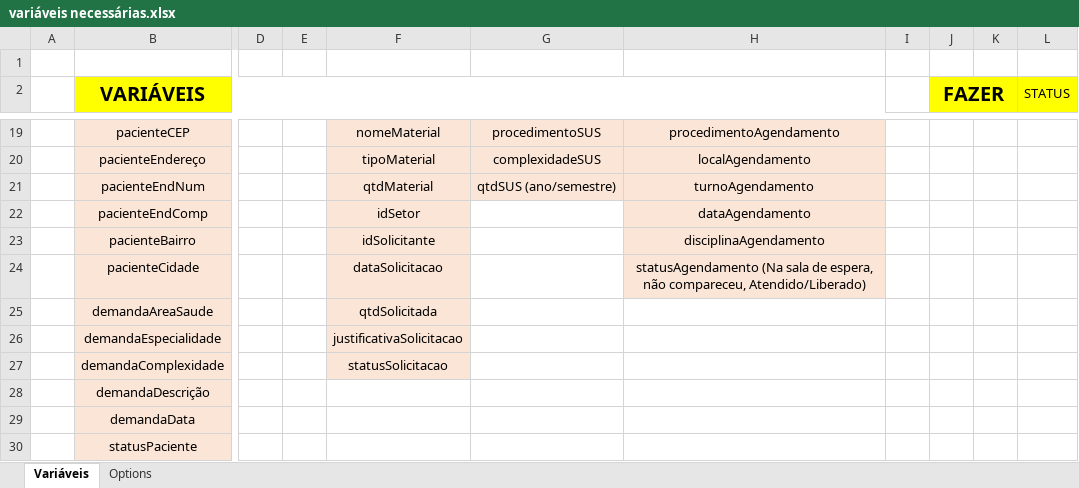
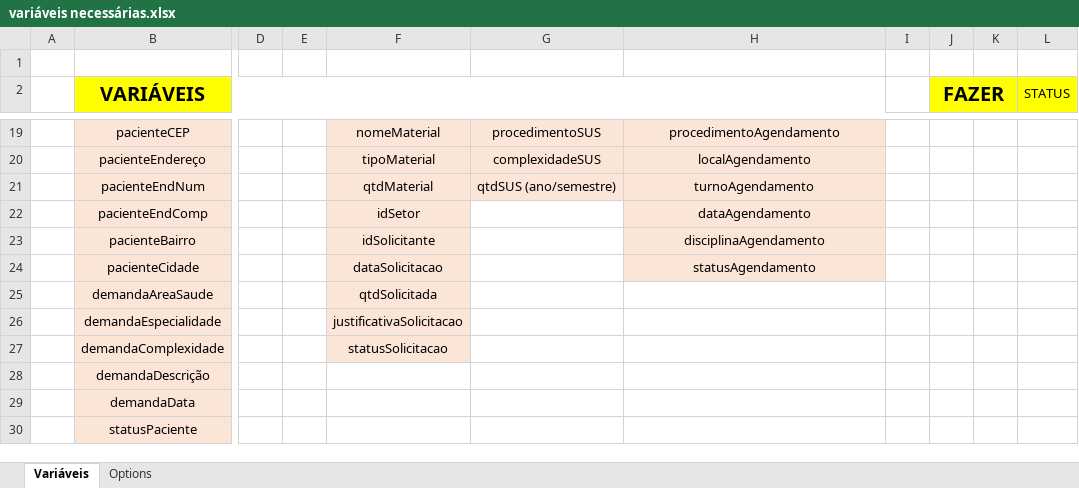
Before and after one commit to Mateusbertolini/proof_of_concept, an Excel workbook: Páginas em desenvolvimento ou exemplos/variáveis necessárias.xlsx, sheet Variáveis, drawn as a sheet; only a part is shown, gaps mark what is left out; values as stored, in another font and other column widths than the file's, no borders; the diff names each change by its address in the sheet, - before the commit and + after, or states it on an @@ line.

```diff
--- a/Páginas em desenvolvimento ou exemplos/variáveis necessárias.xlsx (sheet Variáveis)
+++ b/Páginas em desenvolvimento ou exemplos/variáveis necessárias.xlsx (sheet Variáveis)
-H24: statusAgendamento (Na sala de espera, não compareceu, Atendido/Liberado)
+H24: statusAgendamento
```
Also changed, not shown: 8 other files.
